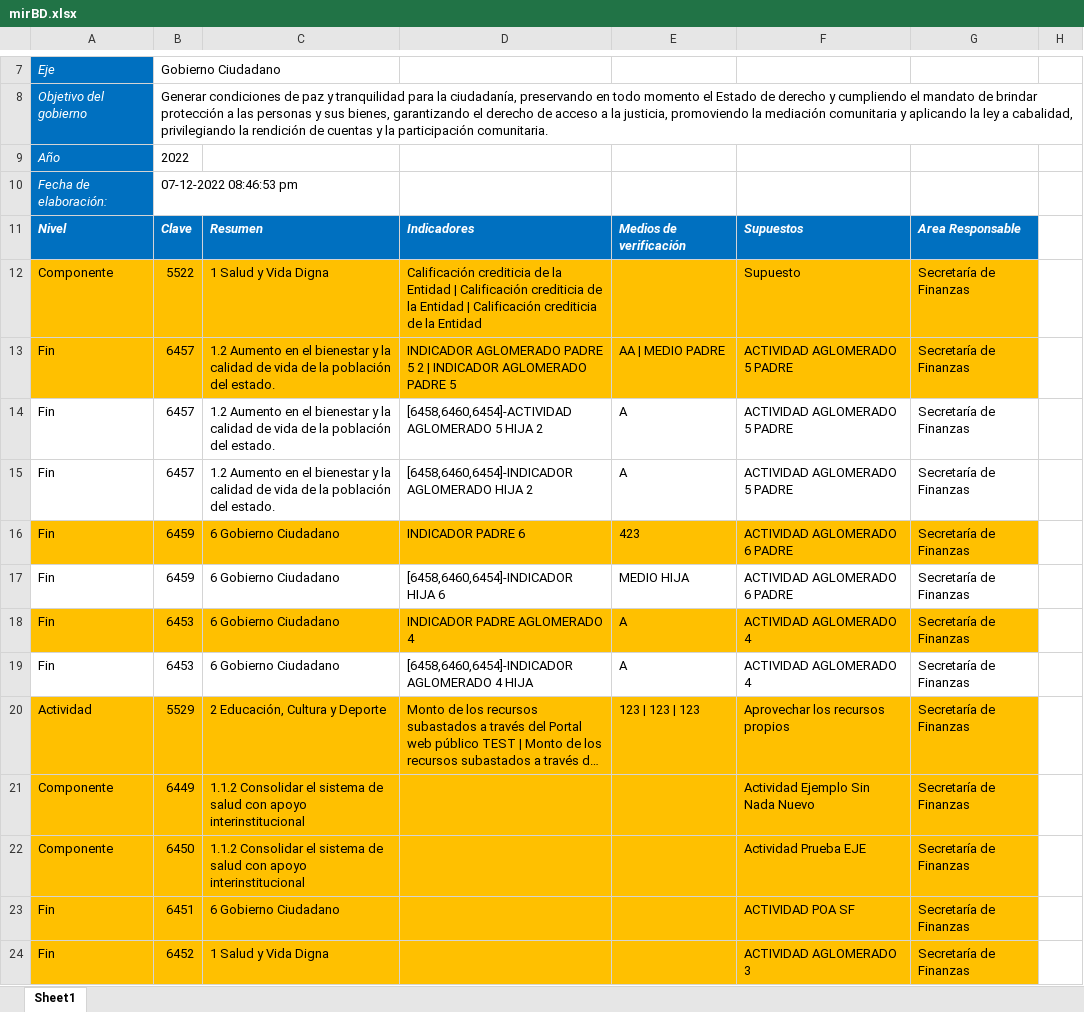
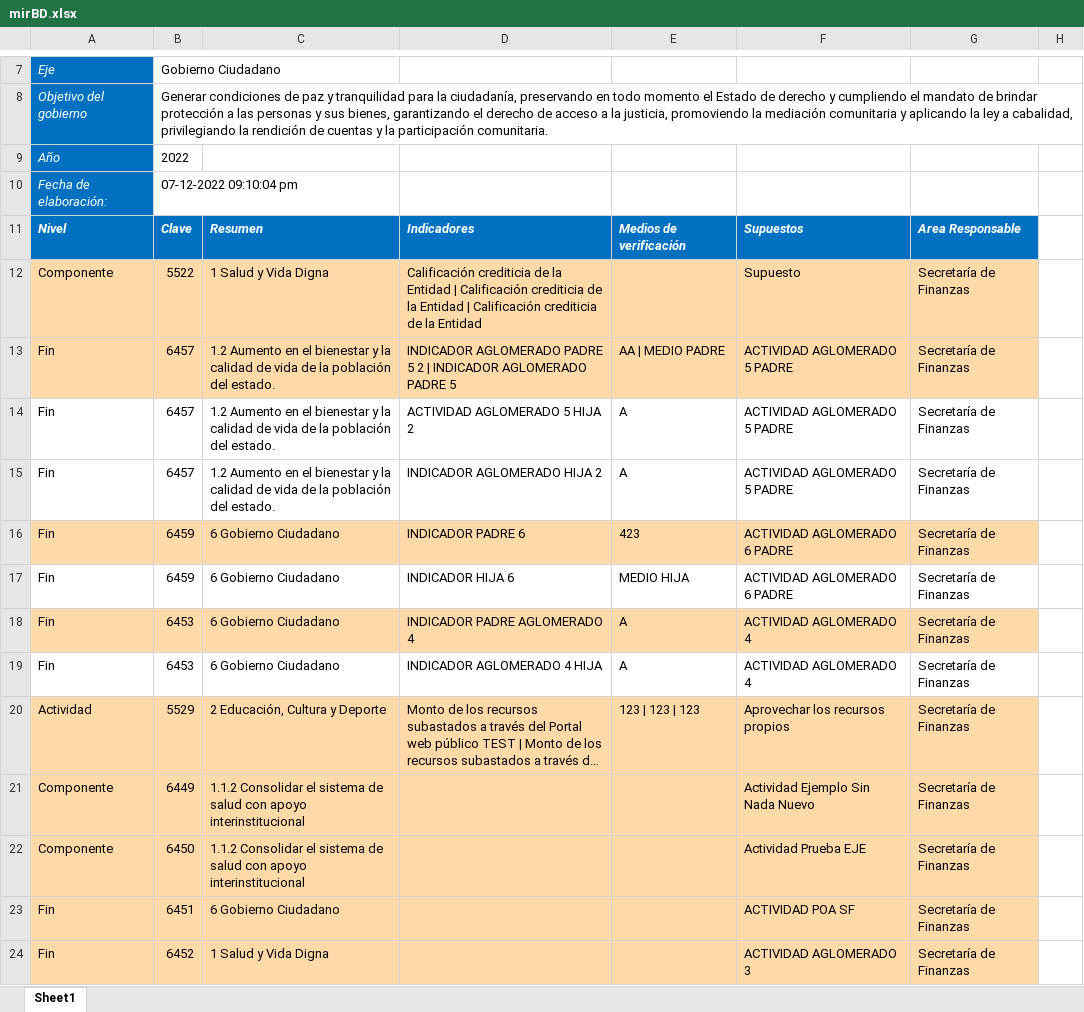
Before and after one commit to ManuelEuan/sigo, an Excel workbook: public/reportes/mirBD.xlsx, sheet Sheet1, drawn as a sheet; only a part is shown, gaps mark what is left out; long unchanged cells end in …; values as stored, in another font and other column widths than the file's, no borders; the diff names each change by its address in the sheet, - before the commit and + after, or states it on an @@ line.

```diff
--- a/public/reportes/mirBD.xlsx (sheet Sheet1)
+++ b/public/reportes/mirBD.xlsx (sheet Sheet1)
-B10: 07-12-2022 08:46:53 pm
+B10: 07-12-2022 09:10:04 pm
-A12:G13 fill: #FFC000
+A12:G13 fill: #FFD9A8
-D14: [6458,6460,6454]-ACTIVIDAD AGLOMERADO 5 HIJA 2
+D14: ACTIVIDAD AGLOMERADO 5 HIJA 2
-D15: [6458,6460,6454]-INDICADOR AGLOMERADO HIJA 2
+D15: INDICADOR AGLOMERADO HIJA 2
-A16:G16 fill: #FFC000
+A16:G16 fill: #FFD9A8
-D17: [6458,6460,6454]-INDICADOR HIJA 6
+D17: INDICADOR HIJA 6
-A18:G18 fill: #FFC000
+A18:G18 fill: #FFD9A8
-D19: [6458,6460,6454]-INDICADOR AGLOMERADO 4 HIJA
+D19: INDICADOR AGLOMERADO 4 HIJA
-A20:G24 fill: #FFC000
+A20:G24 fill: #FFD9A8
```
Also changed, not shown: public/reportes/avancemir.xlsx, 4 other files.
